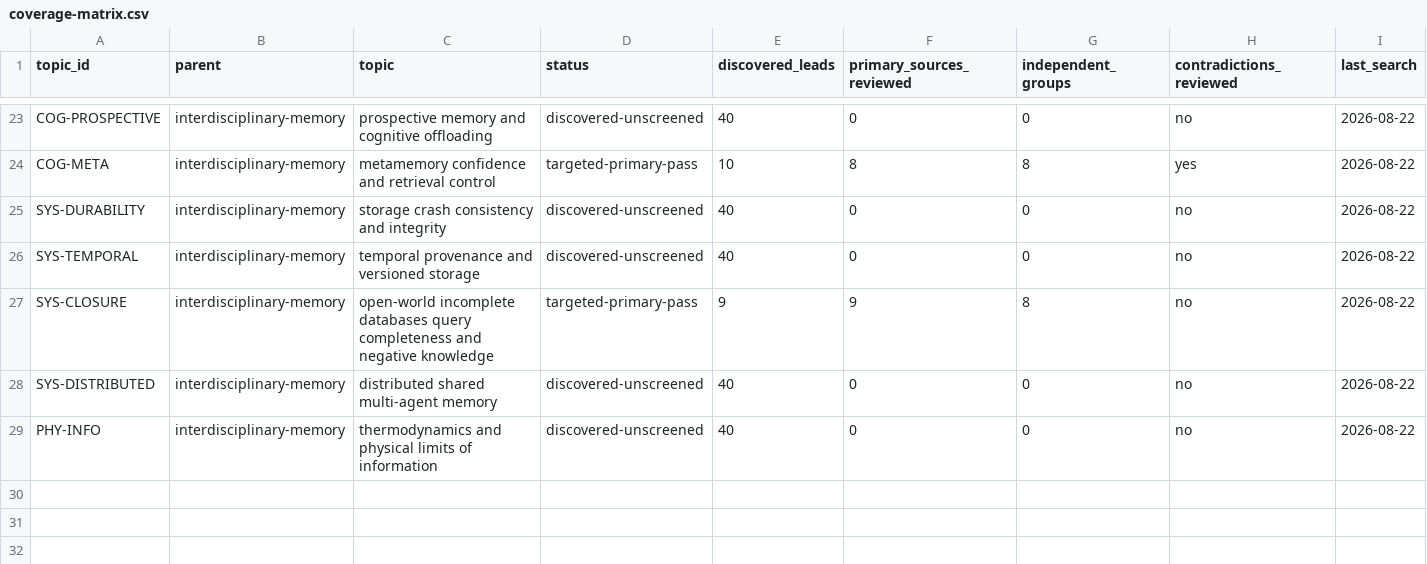
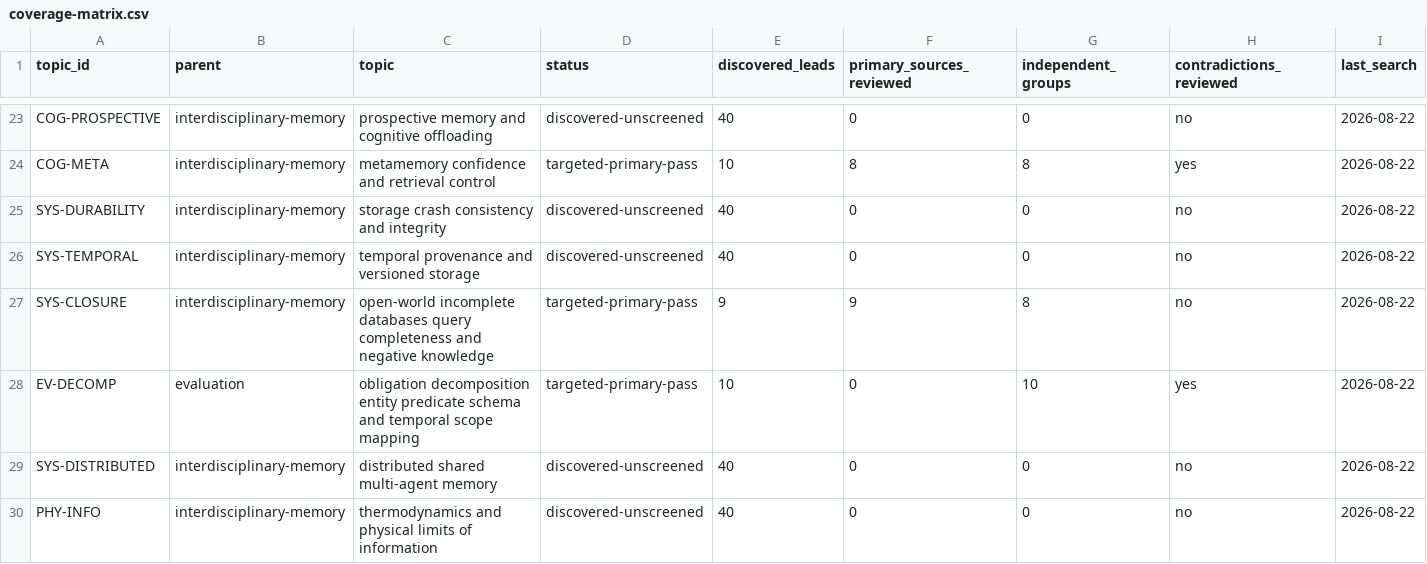
Before and after one commit to krapcys1-maker/adaptive-agent-memory-research, a CSV file: data/lab/coverage-matrix.csv, drawn as a sheet; only a part is shown, gaps mark what is left out; rows hold the shown columns only; the diff names each change by its address in the sheet, - before the commit and + after, or states it on an @@ line.

```diff
--- a/data/lab/coverage-matrix.csv
+++ b/data/lab/coverage-matrix.csv
+row 28: EV-DECOMP | evaluation | obligation decomposition entity predicate schema and temporal scope mapping | targeted-primary-pass | 10 | 0 | 10 | yes | 2026-08-22
```
Also changed, not shown: data/catalogs/papers-curated.csv, data/lab/experiment-registry.csv, 13 other files.
